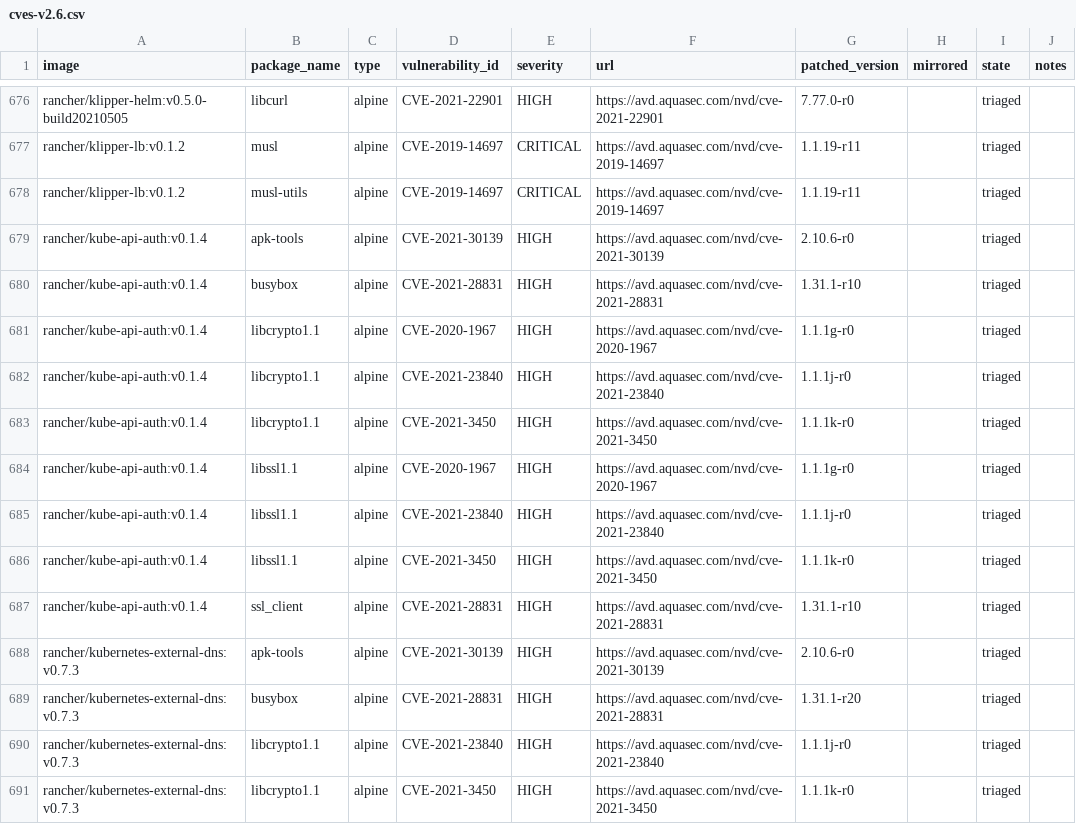
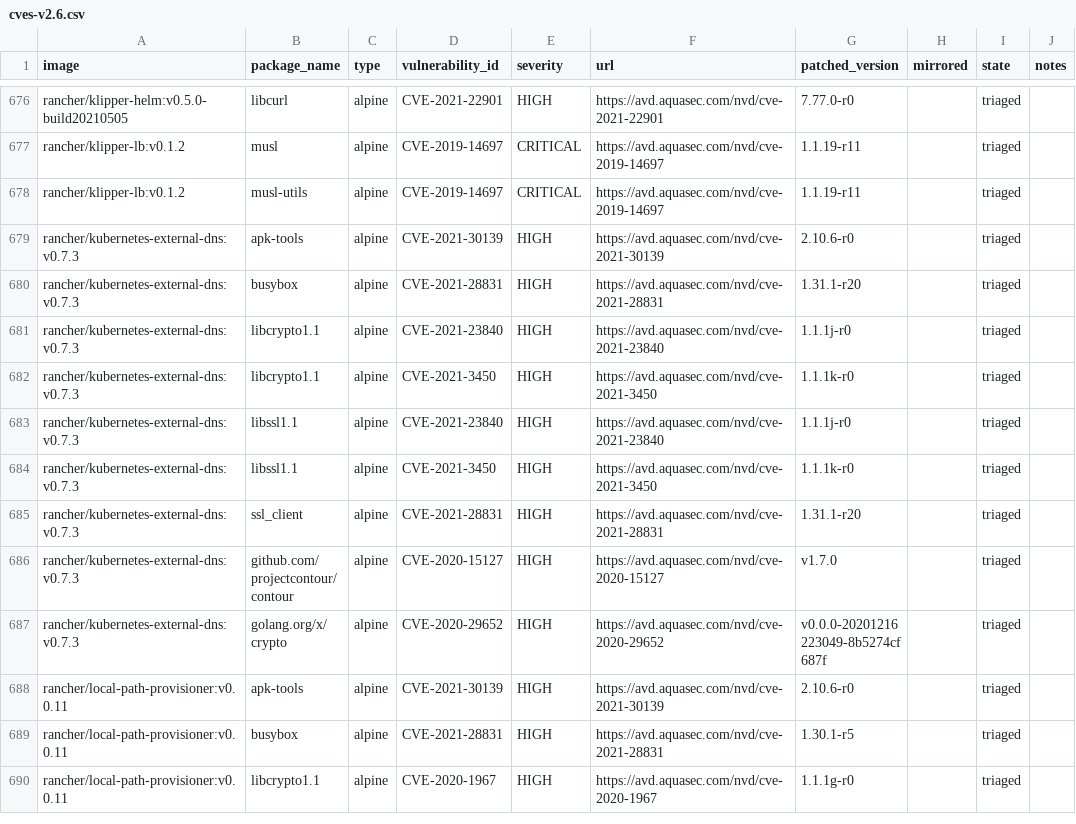
Before and after one commit to jiaqiluo/image-scanning, a CSV file: docs/_data/cves-v2.6.csv, drawn as a sheet; only a part is shown, gaps mark what is left out; the shorter side is filled out with more unchanged rows.

Commit message:
Update cves

```diff
--- a/docs/_data/cves-v2.6.csv
+++ b/docs/_data/cves-v2.6.csv
@@ -678,11 +678,2 @@ rancher/klipper-lb:v0.1.2,musl,alpine,CVE-2019-14697,CRITICAL,https://avd.aquase
 rancher/klipper-lb:v0.1.2,musl-utils,alpine,CVE-2019-14697,CRITICAL,https://avd.aquasec.com/nvd/cve-2019-14697,1.1.19-r11,,triaged,
-rancher/kube-api-auth:v0.1.4,apk-tools,alpine,CVE-2021-30139,HIGH,https://avd.aquasec.com/nvd/cve-2021-30139,2.10.6-r0,,triaged,
-rancher/kube-api-auth:v0.1.4,busybox,alpine,CVE-2021-28831,HIGH,https://avd.aquasec.com/nvd/cve-2021-28831,1.31.1-r10,,triaged,
-rancher/kube-api-auth:v0.1.4,libcrypto1.1,alpine,CVE-2020-1967,HIGH,https://avd.aquasec.com/nvd/cve-2020-1967,1.1.1g-r0,,triaged,
-rancher/kube-api-auth:v0.1.4,libcrypto1.1,alpine,CVE-2021-23840,HIGH,https://avd.aquasec.com/nvd/cve-2021-23840,1.1.1j-r0,,triaged,
-rancher/kube-api-auth:v0.1.4,libcrypto1.1,alpine,CVE-2021-3450,HIGH,https://avd.aquasec.com/nvd/cve-2021-3450,1.1.1k-r0,,triaged,
-rancher/kube-api-auth:v0.1.4,libssl1.1,alpine,CVE-2020-1967,HIGH,https://avd.aquasec.com/nvd/cve-2020-1967,1.1.1g-r0,,triaged,
-rancher/kube-api-auth:v0.1.4,libssl1.1,alpine,CVE-2021-23840,HIGH,https://avd.aquasec.com/nvd/cve-2021-23840,1.1.1j-r0,,triaged,
-rancher/kube-api-auth:v0.1.4,libssl1.1,alpine,CVE-2021-3450,HIGH,https://avd.aquasec.com/nvd/cve-2021-3450,1.1.1k-r0,,triaged,
-rancher/kube-api-auth:v0.1.4,ssl_client,alpine,CVE-2021-28831,HIGH,https://avd.aquasec.com/nvd/cve-2021-28831,1.31.1-r10,,triaged,
 rancher/kubernetes-external-dns:v0.7.3,apk-tools,alpine,CVE-2021-30139,HIGH,https://avd.aquasec.com/nvd/cve-2021-30139,2.10.6-r0,,triaged,
```
